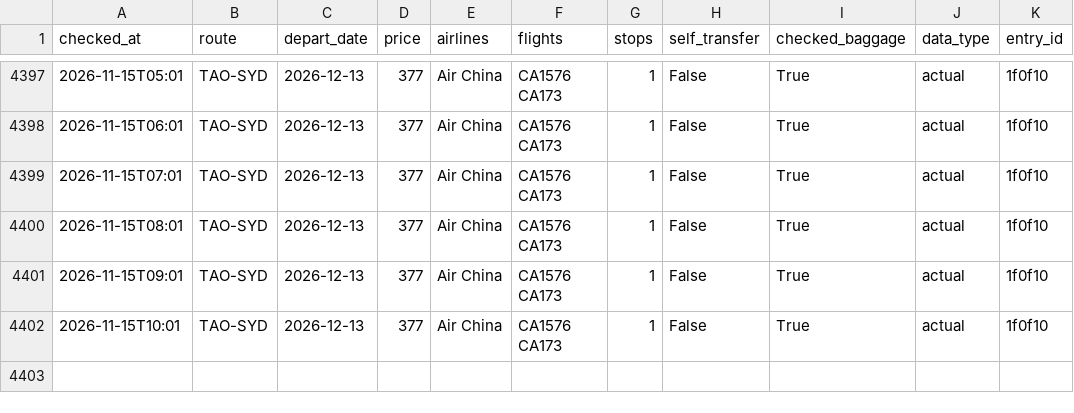
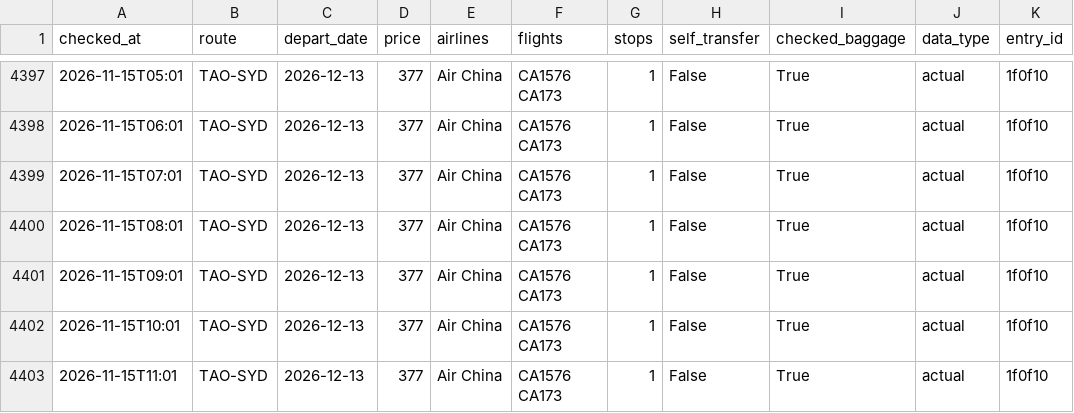
Before and after one commit to liuyongbendan-web/flight-watch-live, a CSV file: flight-watch/cloud-data/history.csv, drawn as a sheet; only a part is shown, gaps mark what is left out; the diff names each change by its address in the sheet, - before the commit and + after, or states it on an @@ line.

```diff
--- a/flight-watch/cloud-data/history.csv
+++ b/flight-watch/cloud-data/history.csv
+row 4403: 2026-11-15T11:01 | TAO-SYD | 2026-12-13 | 377 | Air China | CA1576 CA173 | 1 | False | True | actual | 1f0f10
```
Also changed, not shown: 2 other files.
